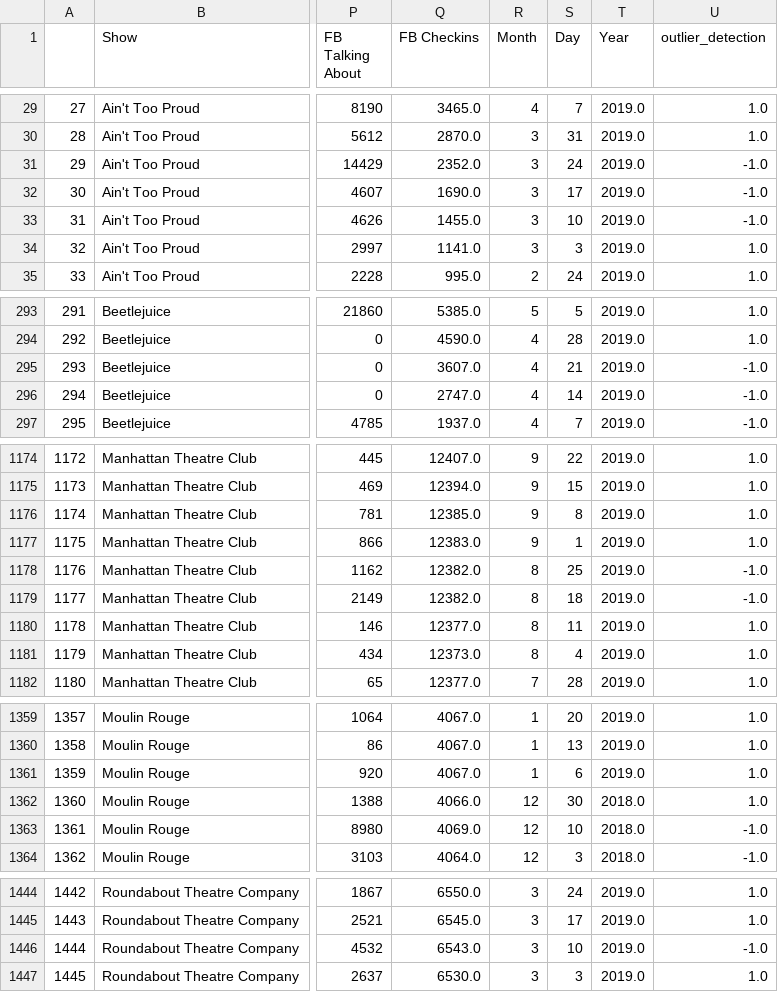
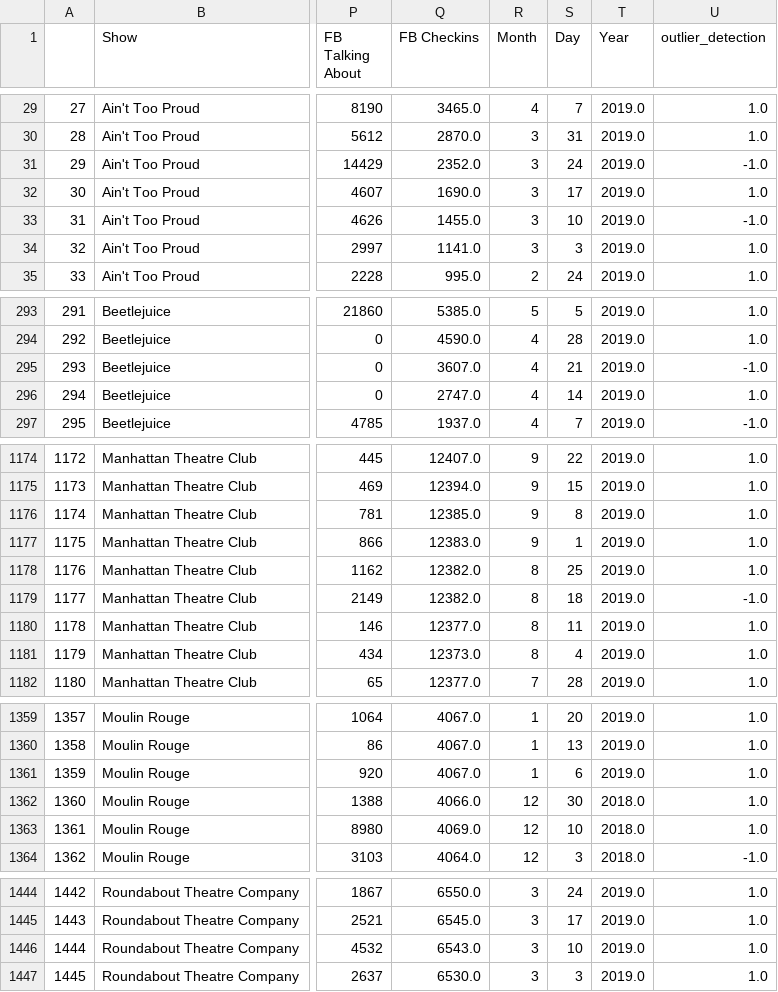
Before and after one commit to yyyyyokoko/broadway-data-analysis, a CSV file: Part2/part2cleanedSocialMedia.csv, drawn as a sheet; only a part is shown, gaps mark what is left out; the diff covers the shown part only; the diff names each change by its address in the sheet, - before the commit and + after, or states it on an @@ line.

```diff
--- a/Part2/part2cleanedSocialMedia.csv
+++ b/Part2/part2cleanedSocialMedia.csv
-U32 (outlier_detection): -1.0
+U32 (outlier_detection): 1.0
-U296 (outlier_detection): -1.0
+U296 (outlier_detection): 1.0
-U1178 (outlier_detection): -1.0
+U1178 (outlier_detection): 1.0
-U1363 (outlier_detection): -1.0
+U1363 (outlier_detection): 1.0
-U1446 (outlier_detection): -1.0
+U1446 (outlier_detection): 1.0
```
Also changed, not shown: 2 edited cells elsewhere in this file, Part2/Itemset_confidence0.csv, Part2/Itemset_confidence1.csv, 11 other files.
